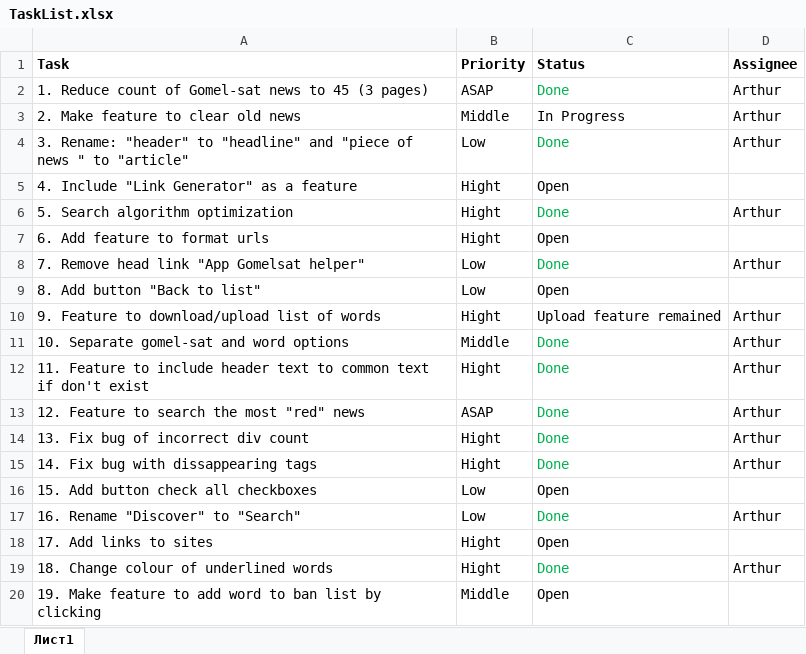
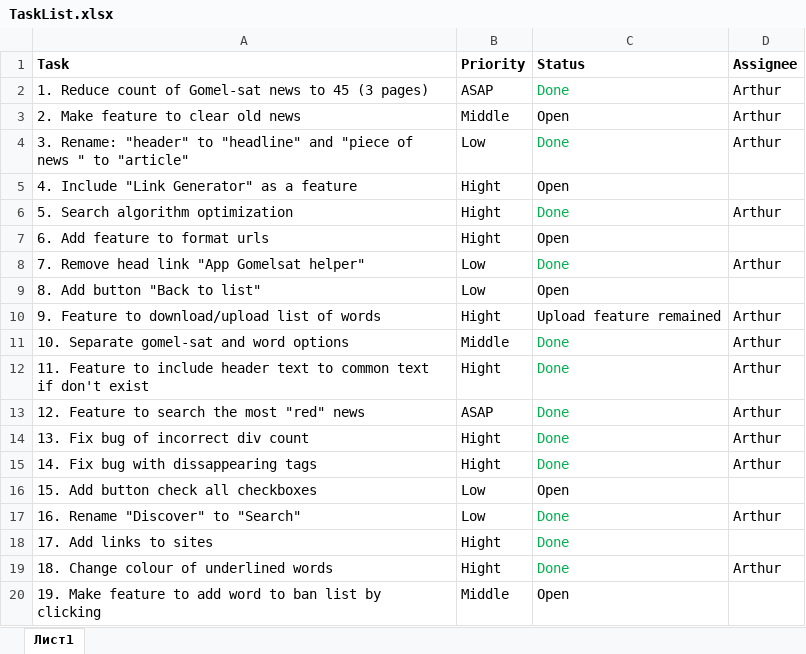
Before and after one commit to DoctorSoft/GS_SERCHER, an Excel workbook: Documentation/TaskList.xlsx, sheet Лист1, drawn as a sheet; values as stored, in another font and other column widths than the file's, no borders; the diff names each change by its address in the sheet, - before the commit and + after, or states it on an @@ line.

Commit message:
[Add_list_of_links] The list was added.

```diff
--- a/Documentation/TaskList.xlsx (sheet Лист1)
+++ b/Documentation/TaskList.xlsx (sheet Лист1)
-C3 (Status): In Progress
+C3 (Status): Open
-C18 (Status): Open
+C18 (Status): Done
-C18 text colour: black
+C18 text colour: #00B050
```
Also changed, not shown: 23 other files.
